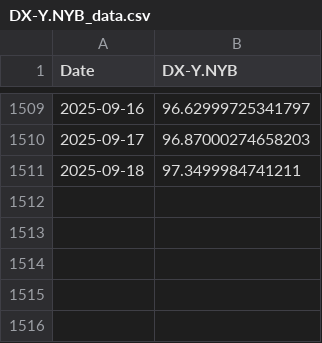
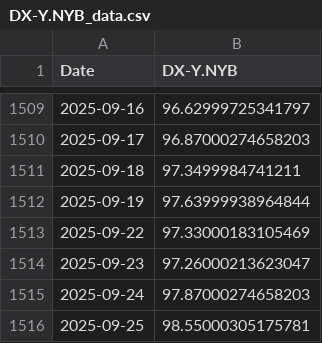
Before and after one commit to Gab1trs/Market-Dashboard, a CSV file: DX-Y.NYB_data.csv, drawn as a sheet; only a part is shown, gaps mark what is left out; the diff names each change by its address in the sheet, - before the commit and + after, or states it on an @@ line.

```diff
--- a/DX-Y.NYB_data.csv
+++ b/DX-Y.NYB_data.csv
+row 1512: 2025-09-19 | 97.63999938964844
+row 1513: 2025-09-22 | 97.33000183105469
+row 1514: 2025-09-23 | 97.26000213623047
+row 1515: 2025-09-24 | 97.87000274658203
+row 1516: 2025-09-25 | 98.55000305175781
```
Also changed, not shown: GC=F_data.csv, WTI_data.csv, 7 other files.
